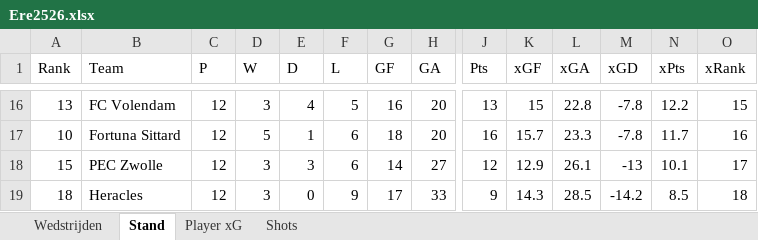
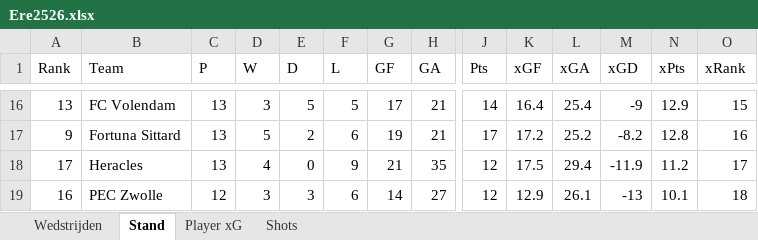
Before and after one commit to RobinKoetsier/plotrepo, an Excel workbook: data/Ere2526.xlsx, sheet Stand, drawn as a sheet; only a part is shown, gaps mark what is left out; values as stored, in another font and other column widths than the file's, no borders; removed rows and columns are numbered as before the commit, all else as after; rows hold the shown columns only; the diff covers the shown part only; the diff names each change by its address in the sheet, - before the commit and + after, or states it on an @@ line.

```diff
--- a/data/Ere2526.xlsx (sheet Stand)
+++ b/data/Ere2526.xlsx (sheet Stand)
-C16 (P): 12
+C16 (P): 13
-E16 (D): 4
+E16 (D): 5
-G16 (GF): 16
+G16 (GF): 17
-H16 (GA): 20
+H16 (GA): 21
-J16 (Pts): 13
+J16 (Pts): 14
-K16 (xGF): 15
+K16 (xGF): 16.4
-L16 (xGA): 22.8
+L16 (xGA): 25.4
-M16 (xGD): -7.8
+M16 (xGD): -9
-N16 (xPts): 12.2
+N16 (xPts): 12.9
-row 17: 10 | Fortuna Sittard | 12 | 5 | 1 | 6 | 18 | 20 | 16 | 15.7 | 23.3 | -7.8 | 11.7 | 16
+row 17: 9 | Fortuna Sittard | 13 | 5 | 2 | 6 | 19 | 21 | 17 | 17.2 | 25.2 | -8.2 | 12.8 | 16
+row 18: 17 | Heracles | 13 | 4 | 0 | 9 | 21 | 35 | 12 | 17.5 | 29.4 | -11.9 | 11.2 | 17
-A19 (Rank): 15
+A19 (Rank): 16
-O19 (xRank): 17
+O19 (xRank): 18
-row 19: 18 | Heracles | 12 | 3 | 0 | 9 | 17 | 33 | 9 | 14.3 | 28.5 | -14.2 | 8.5 | 18
```
Also changed, not shown: 6 added rows, 6 removed rows and 14 edited cells elsewhere in this sheet, sheet Shots, sheet Player xG, sheet Wedstrijden, data/EreCurrent.xlsx, 5 other files.
